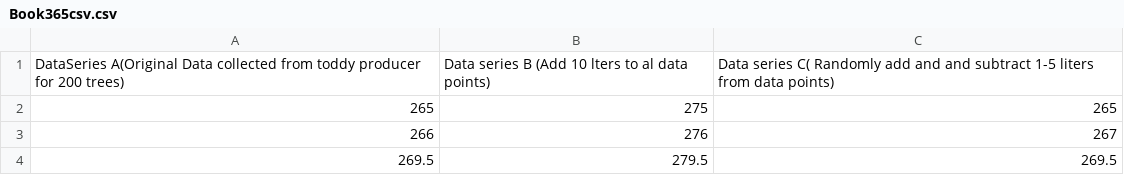
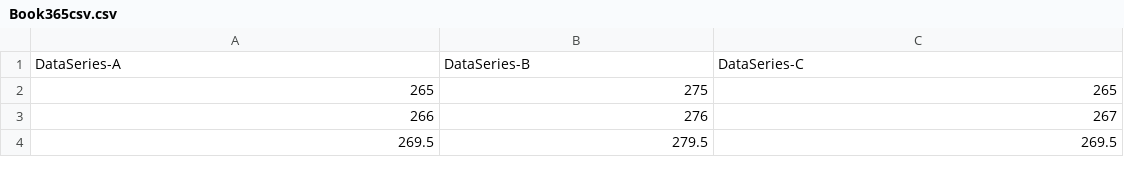
Before and after one commit to surainfernando/toddystatisticsbackend, a CSV file: Book365csv.csv, drawn as a sheet; only a part is shown.

Commit message:
Completely displa table

```diff
--- a/Book365csv.csv
+++ b/Book365csv.csv
@@ -1,2 +1,2 @@
-DataSeries A(Original Data collected from toddy producer for 200 trees),Data series B (Add 10 lters to al data points),Data series C( Randomly add and and subtract 1-5 liters from data points)
+DataSeries-A,DataSeries-B ,DataSeries-C
 265,275,265
```
Also changed, not shown: 1 other file.
